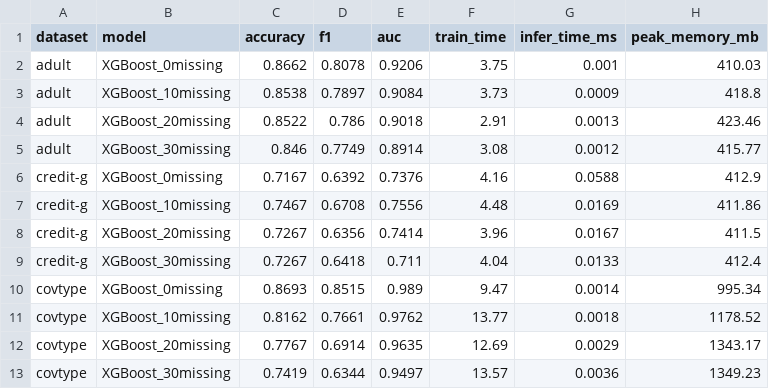
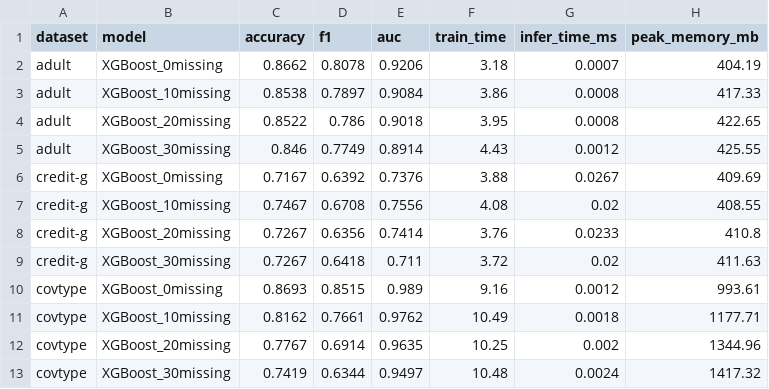
Before and after one commit to MoraxBlade/Tabular-Foundation-Model, a CSV file: results/baseline_missing/xgboost_missing.csv, drawn as a sheet.

```diff
--- a/results/baseline_missing/xgboost_missing.csv
+++ b/results/baseline_missing/xgboost_missing.csv
@@ -1,13 +1,13 @@
 dataset,model,accuracy,f1,auc,train_time,infer_time_ms,peak_memory_mb
-adult,XGBoost_0missing,0.8662,0.8078,0.9206,3.75,0.001,410.03
-adult,XGBoost_10missing,0.8538,0.7897,0.9084,3.73,0.0009,418.8
-adult,XGBoost_20missing,0.8522,0.786,0.9018,2.91,0.0013,423.46
-adult,XGBoost_30missing,0.846,0.7749,0.8914,3.08,0.0012,415.77
-credit-g,XGBoost_0missing,0.7167,0.6392,0.7376,4.16,0.0588,412.9
-credit-g,XGBoost_10missing,0.7467,0.6708,0.7556,4.48,0.0169,411.86
-credit-g,XGBoost_20missing,0.7267,0.6356,0.7414,3.96,0.0167,411.5
-credit-g,XGBoost_30missing,0.7267,0.6418,0.711,4.04,0.0133,412.4
-covtype,XGBoost_0missing,0.8693,0.8515,0.989,9.47,0.0014,995.34
-covtype,XGBoost_10missing,0.8162,0.7661,0.9762,13.77,0.0018,1178.52
-covtype,XGBoost_20missing,0.7767,0.6914,0.9635,12.69,0.0029,1343.17
-covtype,XGBoost_30missing,0.7419,0.6344,0.9497,13.57,0.0036,1349.23
+adult,XGBoost_0missing,0.8662,0.8078,0.9206,3.18,0.0007,404.19
+adult,XGBoost_10missing,0.8538,0.7897,0.9084,3.86,0.0008,417.33
+adult,XGBoost_20missing,0.8522,0.786,0.9018,3.95,0.0008,422.65
+adult,XGBoost_30missing,0.846,0.7749,0.8914,4.43,0.0012,425.55
+credit-g,XGBoost_0missing,0.7167,0.6392,0.7376,3.88,0.0267,409.69
+credit-g,XGBoost_10missing,0.7467,0.6708,0.7556,4.08,0.02,408.55
+credit-g,XGBoost_20missing,0.7267,0.6356,0.7414,3.76,0.0233,410.8
+credit-g,XGBoost_30missing,0.7267,0.6418,0.711,3.72,0.02,411.63
+covtype,XGBoost_0missing,0.8693,0.8515,0.989,9.16,0.0012,993.61
+covtype,XGBoost_10missing,0.8162,0.7661,0.9762,10.49,0.0018,1177.71
+covtype,XGBoost_20missing,0.7767,0.6914,0.9635,10.25,0.002,1344.96
+covtype,XGBoost_30missing,0.7419,0.6344,0.9497,10.48,0.0024,1417.32
```
Also changed, not shown: results/baseline_missing/lightgbm_missing.csv, results/baseline_scalability/lightgbm_scalability.csv, 14 other files.
